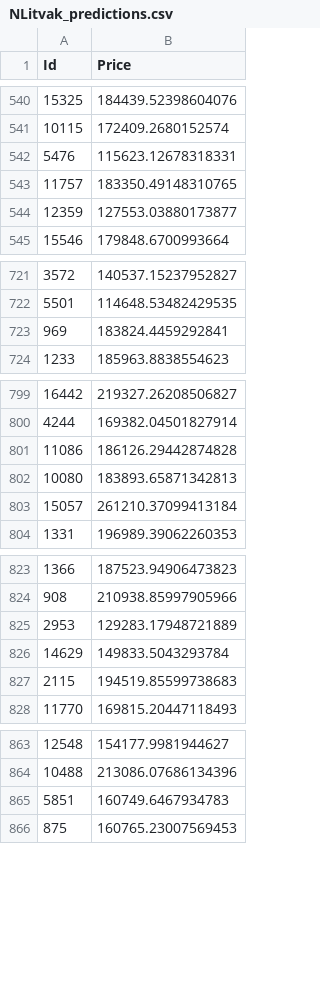
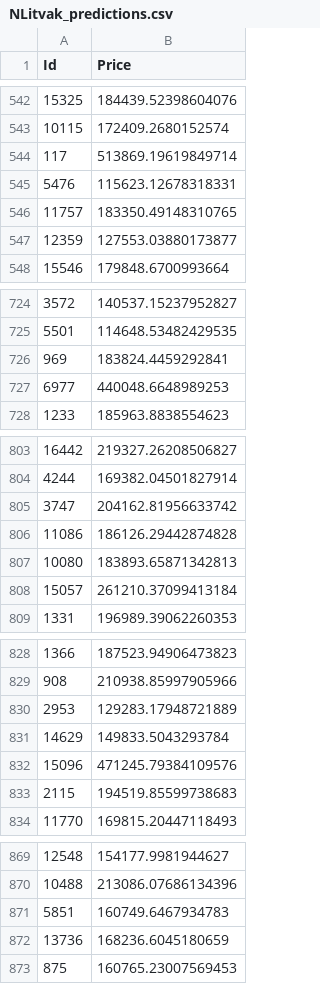
Before and after one commit to NoAVamp/Forecasting_Of_Real_Estate_Price, a CSV file: data/NLitvak_predictions.csv, drawn as a sheet; only a part is shown, gaps mark what is left out; the diff covers the shown part only; the diff names each change by its address in the sheet, - before the commit and + after, or states it on an @@ line.

```diff
--- a/data/NLitvak_predictions.csv
+++ b/data/NLitvak_predictions.csv
+row 544: 117 | 513869.19619849714
+row 727: 6977 | 440048.6648989253
+row 805: 3747 | 204162.81956633742
+row 832: 15096 | 471245.79384109576
+row 872: 13736 | 168236.6045180659
```
Also changed, not shown: 45 added rows elsewhere in this file.
